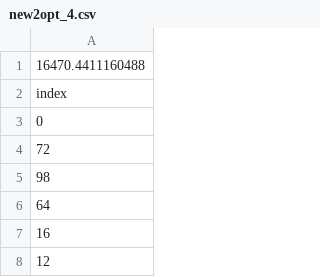
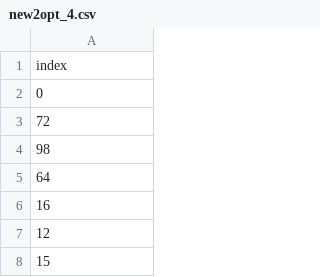
Before and after one commit to miori-K/step_05, a CSV file: sample/new2opt_4.csv, drawn as a sheet; only a part is shown; the shorter side is filled out with more unchanged rows.

```diff
--- a/sample/new2opt_4.csv
+++ b/sample/new2opt_4.csv
@@ -1,2 +1 @@
-16470.4411160488
 index
```
Also changed, not shown: sample/new2opt_5.csv, sample/new2opt_6.csv, 5 other files.
